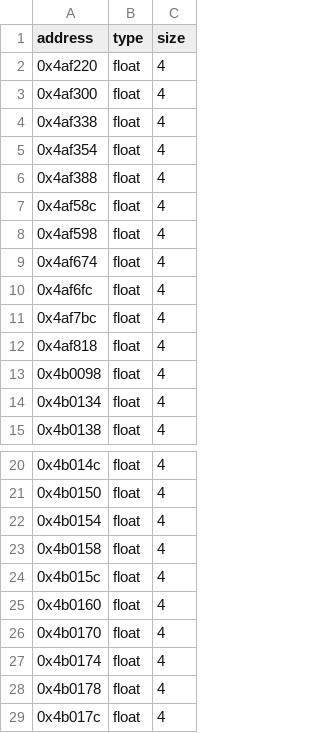
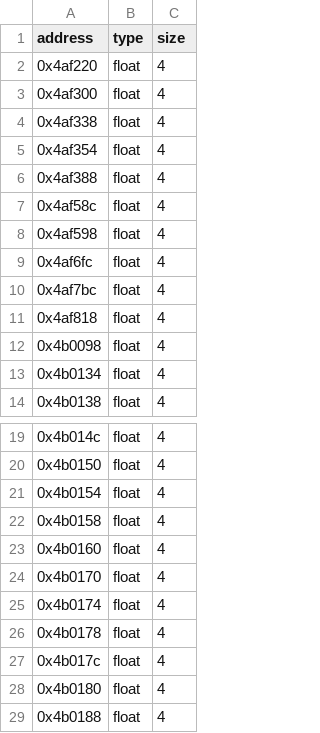
Before and after one commit to isledecomp/racers-portable, a CSV file: reccmp/lego-racers-floats.csv, drawn as a sheet; only a part is shown, gaps mark what is left out; the shorter side is filled out with more unchanged rows; the diff names each change by its address in the sheet, - before the commit and + after, or states it on an @@ line.

```diff
--- a/reccmp/lego-racers-floats.csv
+++ b/reccmp/lego-racers-floats.csv
-row 9: 0x4af674 | float | 4
-row 24: 0x4b015c | float | 4
```
Also changed, not shown: reccmp/lego-racers-ascii.csv, 50 other files.
